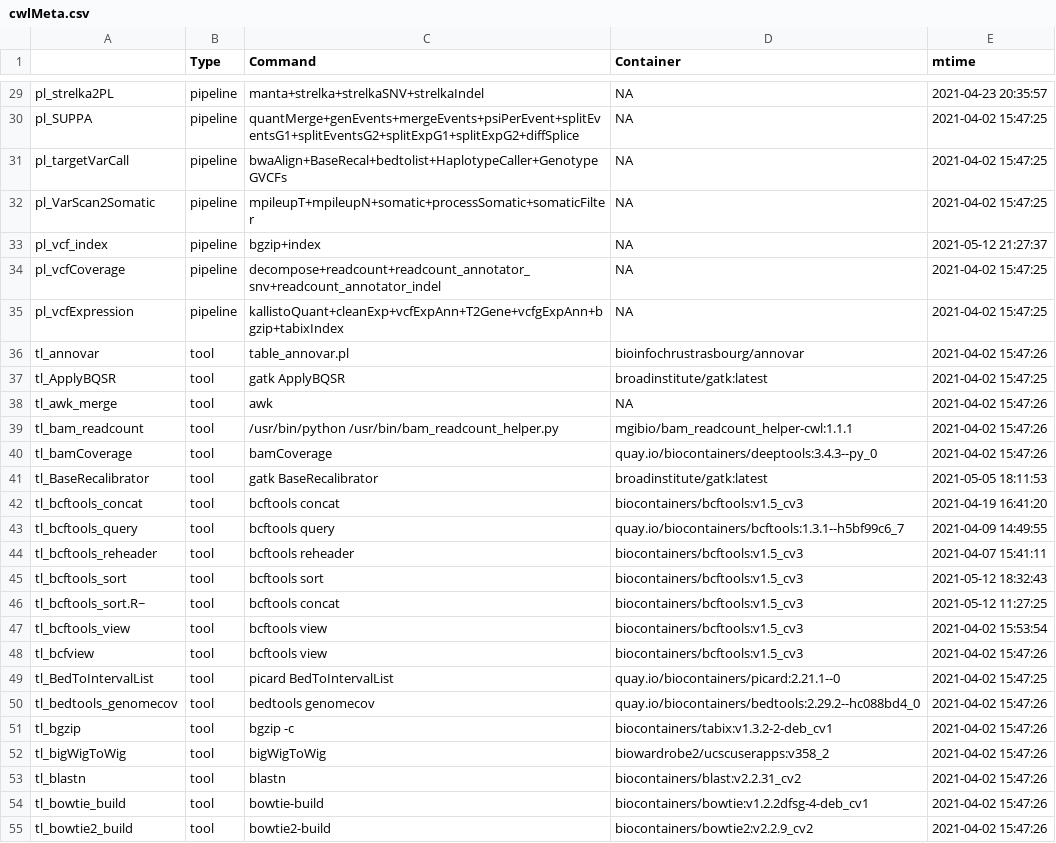
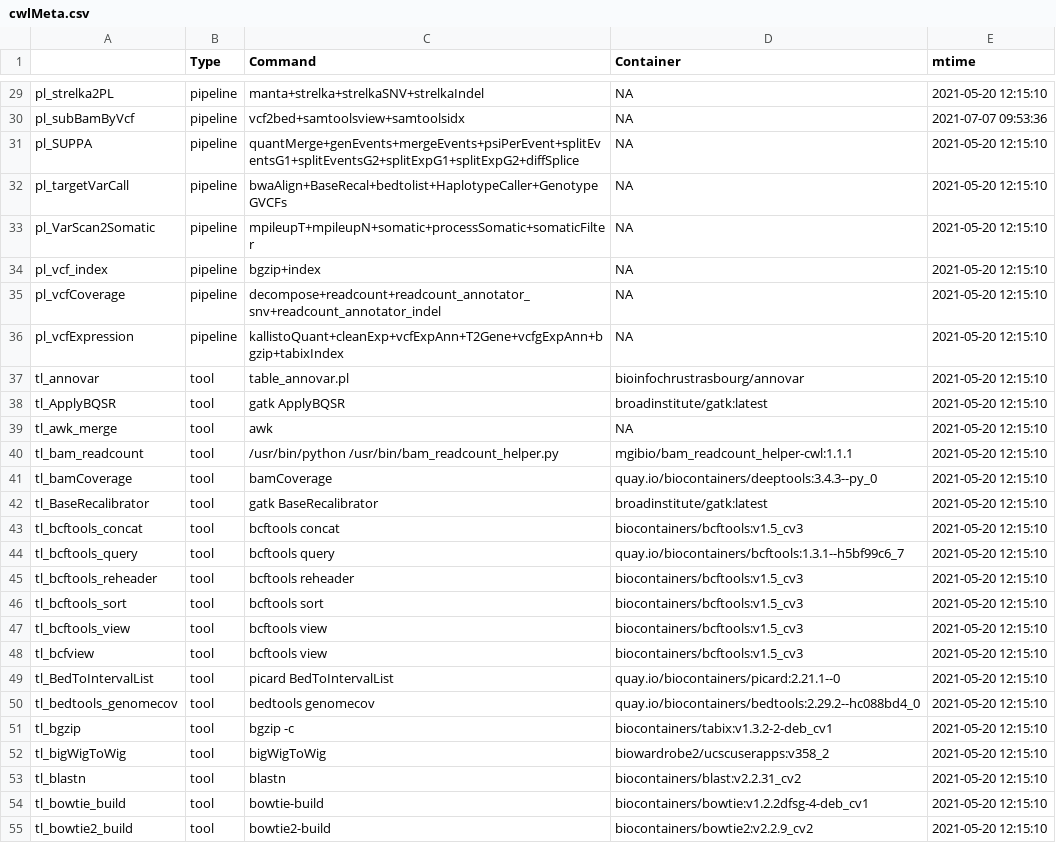
Before and after one commit to rworkflow/RcwlRecipes, a CSV file: cwlMeta.csv, drawn as a sheet; only a part is shown, gaps mark what is left out; the diff covers the shown part only.

```diff
--- a/cwlMeta.csv
+++ b/cwlMeta.csv
@@ -29,27 +29,27 @@
-"pl_strelka2PL","pipeline","manta+strelka+strelkaSNV+strelkaIndel",NA,2021-04-23 20:35:57
-"pl_SUPPA","pipeline","quantMerge+genEvents+mergeEvents+psiPerEvent+splitEventsG1+splitEventsG2+splitExpG1+splitExpG2+diffSplice",NA,2021-04-02 15:47:25
-"pl_targetVarCall","pipeline","bwaAlign+BaseRecal+bedtolist+HaplotypeCaller+GenotypeGVCFs",NA,2021-04-02 15:47:25
-"pl_VarScan2Somatic","pipeline","mpileupT+mpileupN+somatic+processSomatic+somaticFilter",NA,2021-04-02 15:47:25
-"pl_vcf_index","pipeline","bgzip+index",NA,2021-05-12 21:27:37
-"pl_vcfCoverage","pipeline","decompose+readcount+readcount_annotator_snv+readcount_annotator_indel",NA,2021-04-02 15:47:25
-"pl_vcfExpression","pipeline","kallistoQuant+cleanExp+vcfExpAnn+T2Gene+vcfgExpAnn+bgzip+tabixIndex",NA,2021-04-02 15:47:25
-"tl_annovar","tool","table_annovar.pl","bioinfochrustrasbourg/annovar",2021-04-02 15:47:26
-"tl_ApplyBQSR","tool","gatk ApplyBQSR","broadinstitute/gatk:latest",2021-04-02 15:47:25
-"tl_awk_merge","tool","awk",NA,2021-04-02 15:47:26
-"tl_bam_readcount","tool","/usr/bin/python /usr/bin/bam_readcount_helper.py","mgibio/bam_readcount_helper-cwl:1.1.1",2021-04-02 15:47:26
-"tl_bamCoverage","tool","bamCoverage","quay.io/biocontainers/deeptools:3.4.3--py_0",2021-04-02 15:47:26
-"tl_BaseRecalibrator","tool","gatk BaseRecalibrator","broadinstitute/gatk:latest",2021-05-05 18:11:53
-"tl_bcftools_concat","tool","bcftools concat","biocontainers/bcftools:v1.5_cv3",2021-04-19 16:41:20
-"tl_bcftools_query","tool","bcftools query","quay.io/biocontainers/bcftools:1.3.1--h5bf99c6_7",2021-04-09 14:49:55
-"tl_bcftools_reheader","tool","bcftools reheader","biocontainers/bcftools:v1.5_cv3",2021-04-07 15:41:11
-"tl_bcftools_sort","tool","bcftools sort","biocontainers/bcftools:v1.5_cv3",2021-05-12 18:32:43
-"tl_bcftools_sort.R~","tool","bcftools concat","biocontainers/bcftools:v1.5_cv3",2021-05-12 11:27:25
-"tl_bcftools_view","tool","bcftools view","biocontainers/bcftools:v1.5_cv3",2021-04-02 15:53:54
-"tl_bcfview","tool","bcftools view","biocontainers/bcftools:v1.5_cv3",2021-04-02 15:47:26
-"tl_BedToIntervalList","tool","picard BedToIntervalList","quay.io/biocontainers/picard:2.21.1--0",2021-04-02 15:47:25
-"tl_bedtools_genomecov","tool","bedtools genomecov","quay.io/biocontainers/bedtools:2.29.2--hc088bd4_0",2021-04-02 15:47:26
-"tl_bgzip","tool","bgzip -c","biocontainers/tabix:v1.3.2-2-deb_cv1",2021-04-02 15:47:26
-"tl_bigWigToWig","tool","bigWigToWig","biowardrobe2/ucscuserapps:v358_2",2021-04-02 15:47:26
-"tl_blastn","tool","blastn","biocontainers/blast:v2.2.31_cv2",2021-04-02 15:47:26
-"tl_bowtie_build","tool","bowtie-build","biocontainers/bowtie:v1.2.2dfsg-4-deb_cv1",2021-04-02 15:47:26
-"tl_bowtie2_build","tool","bowtie2-build","biocontainers/bowtie2:v2.2.9_cv2",2021-04-02 15:47:26
+"pl_strelka2PL","pipeline","manta+strelka+strelkaSNV+strelkaIndel",NA,2021-05-20 12:15:10
+"pl_subBamByVcf","pipeline","vcf2bed+samtoolsview+samtoolsidx",NA,2021-07-07 09:53:36
+"pl_SUPPA","pipeline","quantMerge+genEvents+mergeEvents+psiPerEvent+splitEventsG1+splitEventsG2+splitExpG1+splitExpG2+diffSplice",NA,2021-05-20 12:15:10
+"pl_targetVarCall","pipeline","bwaAlign+BaseRecal+bedtolist+HaplotypeCaller+GenotypeGVCFs",NA,2021-05-20 12:15:10
+"pl_VarScan2Somatic","pipeline","mpileupT+mpileupN+somatic+processSomatic+somaticFilter",NA,2021-05-20 12:15:10
+"pl_vcf_index","pipeline","bgzip+index",NA,2021-05-20 12:15:10
+"pl_vcfCoverage","pipeline","decompose+readcount+readcount_annotator_snv+readcount_annotator_indel",NA,2021-05-20 12:15:10
+"pl_vcfExpression","pipeline","kallistoQuant+cleanExp+vcfExpAnn+T2Gene+vcfgExpAnn+bgzip+tabixIndex",NA,2021-05-20 12:15:10
+"tl_annovar","tool","table_annovar.pl","bioinfochrustrasbourg/annovar",2021-05-20 12:15:10
+"tl_ApplyBQSR","tool","gatk ApplyBQSR","broadinstitute/gatk:latest",2021-05-20 12:15:10
+"tl_awk_merge","tool","awk",NA,2021-05-20 12:15:10
+"tl_bam_readcount","tool","/usr/bin/python /usr/bin/bam_readcount_helper.py","mgibio/bam_readcount_helper-cwl:1.1.1",2021-05-20 12:15:10
+"tl_bamCoverage","tool","bamCoverage","quay.io/biocontainers/deeptools:3.4.3--py_0",2021-05-20 12:15:10
+"tl_BaseRecalibrator","tool","gatk BaseRecalibrator","broadinstitute/gatk:latest",2021-05-20 12:15:10
+"tl_bcftools_concat","tool","bcftools concat","biocontainers/bcftools:v1.5_cv3",2021-05-20 12:15:10
+"tl_bcftools_query","tool","bcftools query","quay.io/biocontainers/bcftools:1.3.1--h5bf99c6_7",2021-05-20 12:15:10
+"tl_bcftools_reheader","tool","bcftools reheader","biocontainers/bcftools:v1.5_cv3",2021-05-20 12:15:10
+"tl_bcftools_sort","tool","bcftools sort","biocontainers/bcftools:v1.5_cv3",2021-05-20 12:15:10
+"tl_bcftools_view","tool","bcftools view","biocontainers/bcftools:v1.5_cv3",2021-05-20 12:15:10
+"tl_bcfview","tool","bcftools view","biocontainers/bcftools:v1.5_cv3",2021-05-20 12:15:10
+"tl_BedToIntervalList","tool","picard BedToIntervalList","quay.io/biocontainers/picard:2.21.1--0",2021-05-20 12:15:10
+"tl_bedtools_genomecov","tool","bedtools genomecov","quay.io/biocontainers/bedtools:2.29.2--hc088bd4_0",2021-05-20 12:15:10
+"tl_bgzip","tool","bgzip -c","biocontainers/tabix:v1.3.2-2-deb_cv1",2021-05-20 12:15:10
+"tl_bigWigToWig","tool","bigWigToWig","biowardrobe2/ucscuserapps:v358_2",2021-05-20 12:15:10
+"tl_blastn","tool","blastn","biocontainers/blast:v2.2.31_cv2",2021-05-20 12:15:10
+"tl_bowtie_build","tool","bowtie-build","biocontainers/bowtie:v1.2.2dfsg-4-deb_cv1",2021-05-20 12:15:10
+"tl_bowtie2_build","tool","bowtie2-build","biocontainers/bowtie2:v2.2.9_cv2",2021-05-20 12:15:10
```
Also changed, not shown: 4 added rows and 142 edited cells elsewhere in this file, 47 other files.
